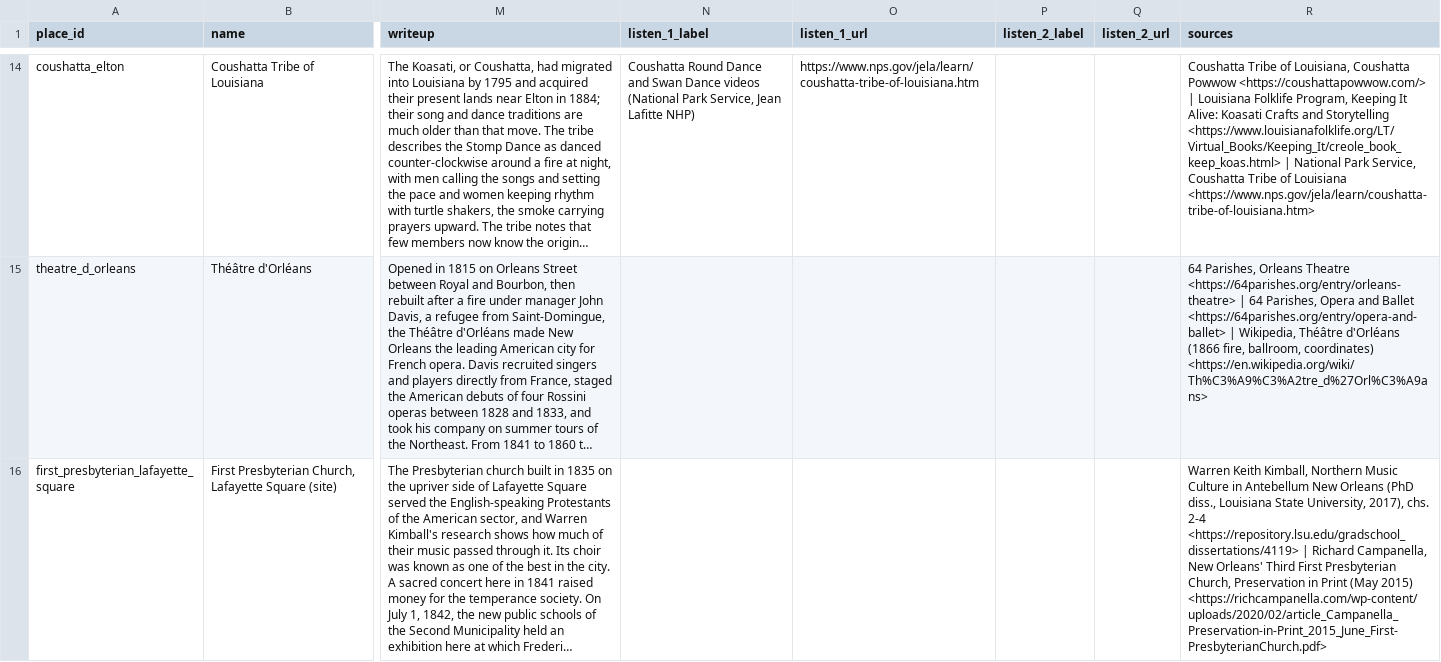
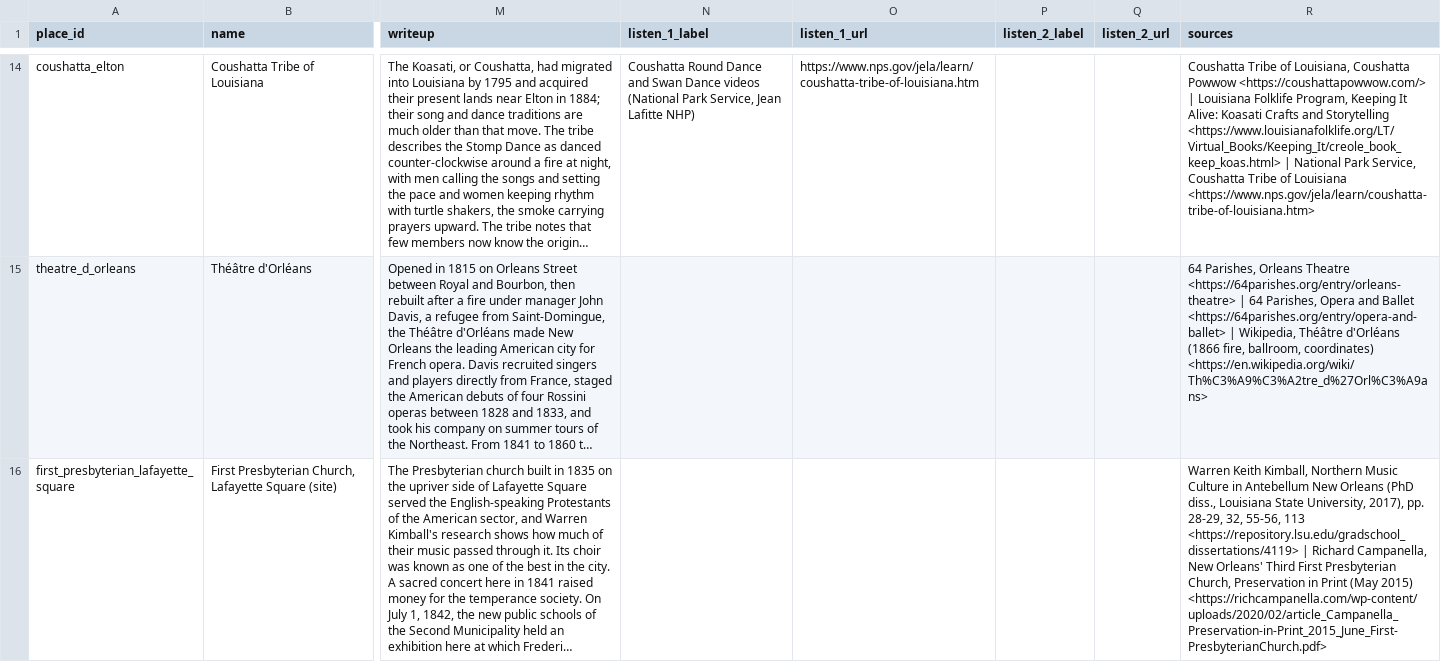
Before and after one commit to noah-schiff/louisiana-music-map, a CSV file: research/places.csv, drawn as a sheet; only a part is shown, gaps mark what is left out; long unchanged cells end in …; the diff covers the shown part only; the diff names each change by its address in the sheet, - before the commit and + after, or states it on an @@ line.

```diff
--- a/research/places.csv
+++ b/research/places.csv
-R16 (sources): …University, 2017), chs. 2-4 <https://repository.lsu.edu/gradschool_dissertations/4119> |…
+R16 (sources): …University, 2017), pp. 28-29, 32, 55-56, 113 <https://repository.lsu.edu/gradschool_dissertations/4119> |…
```
Also changed, not shown: 4 edited cells elsewhere in this file, research/genres.csv, research/regions.csv, 5 other files.
